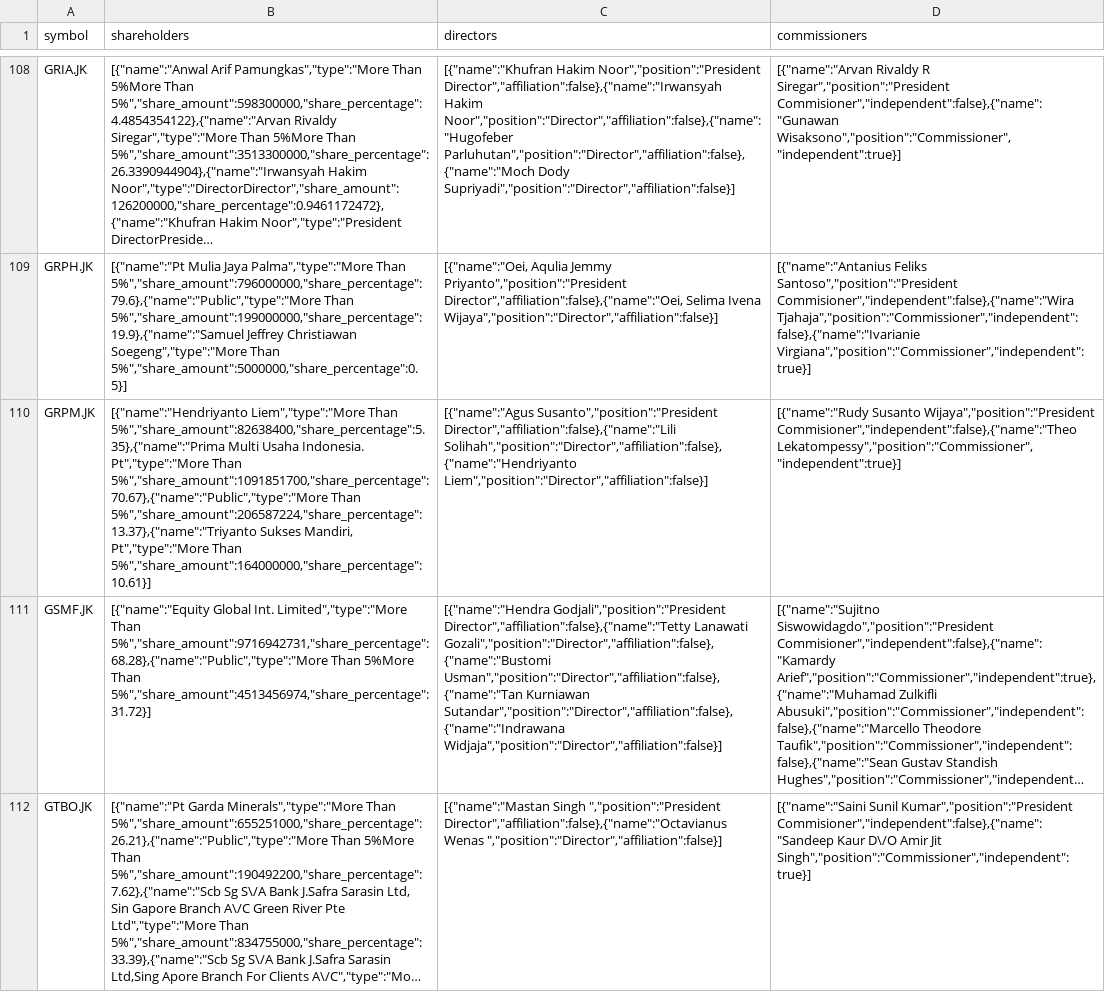
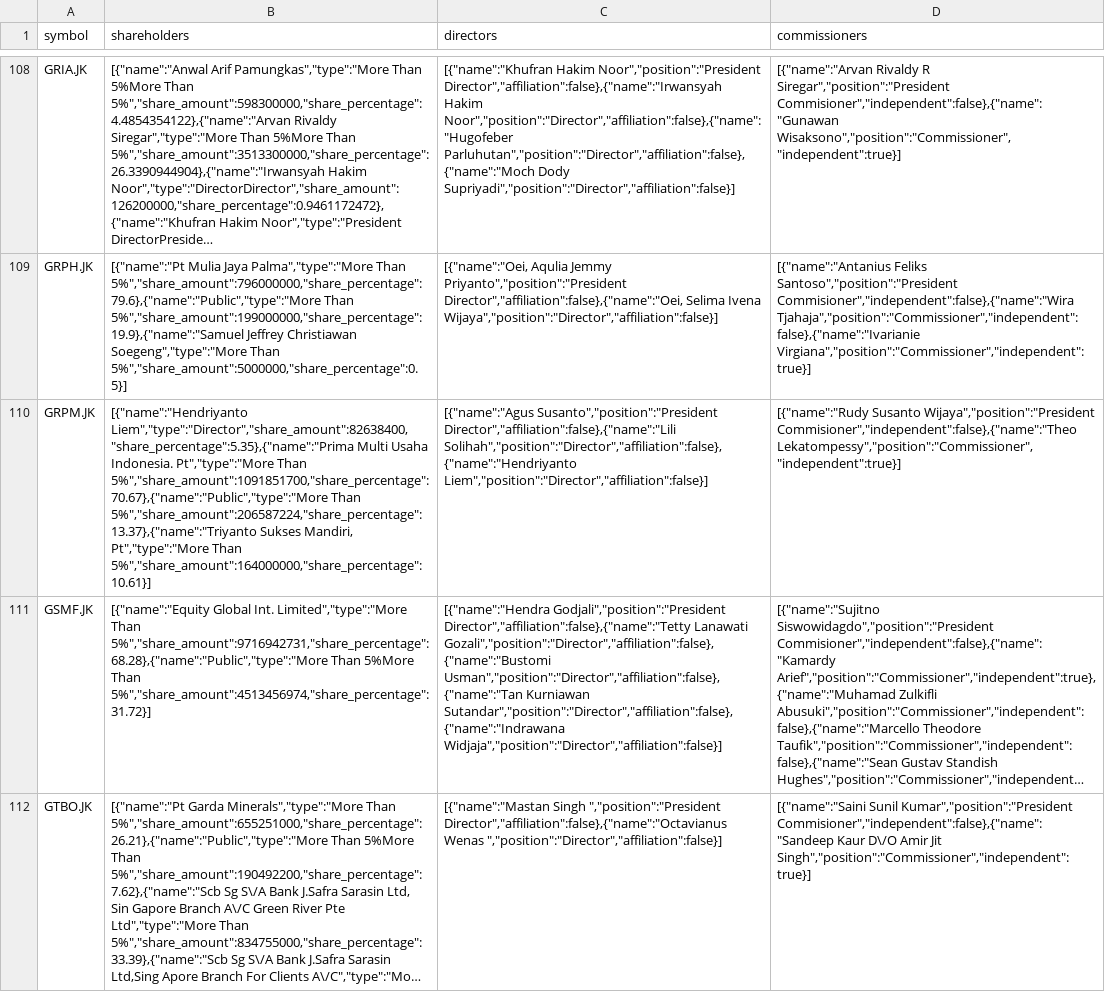
Before and after one commit to supertypeai/sectors_idx_profile_updater, a CSV file: data/shareholders_data.csv, drawn as a sheet; only a part is shown, gaps mark what is left out; long unchanged cells end in …; the diff covers the shown part only; the diff names each change by its address in the sheet, - before the commit and + after, or states it on an @@ line.

```diff
--- a/data/shareholders_data.csv
+++ b/data/shareholders_data.csv
-B110 (shareholders): [{"name":"Hendriyanto Liem","type":"More Than 5%","share_amount":82638400,"share_percentage":5.35},{"name":"Prima Multi Usaha…
+B110 (shareholders): [{"name":"Hendriyanto Liem","type":"Director","share_amount":82638400,"share_percentage":5.35},{"name":"Prima Multi Usaha…
```
Also changed, not shown: 24 edited cells elsewhere in this file, 1 other file.
